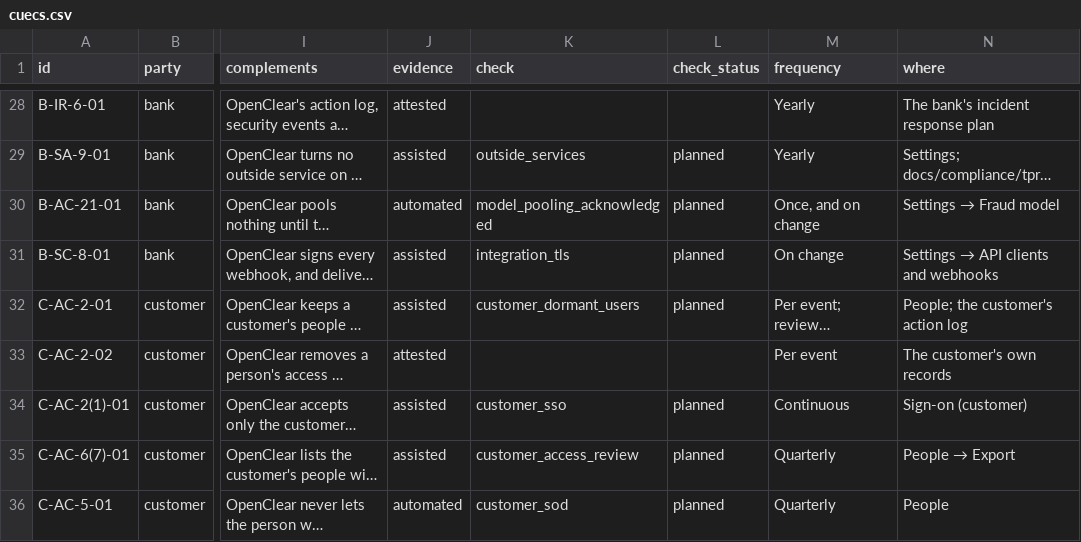
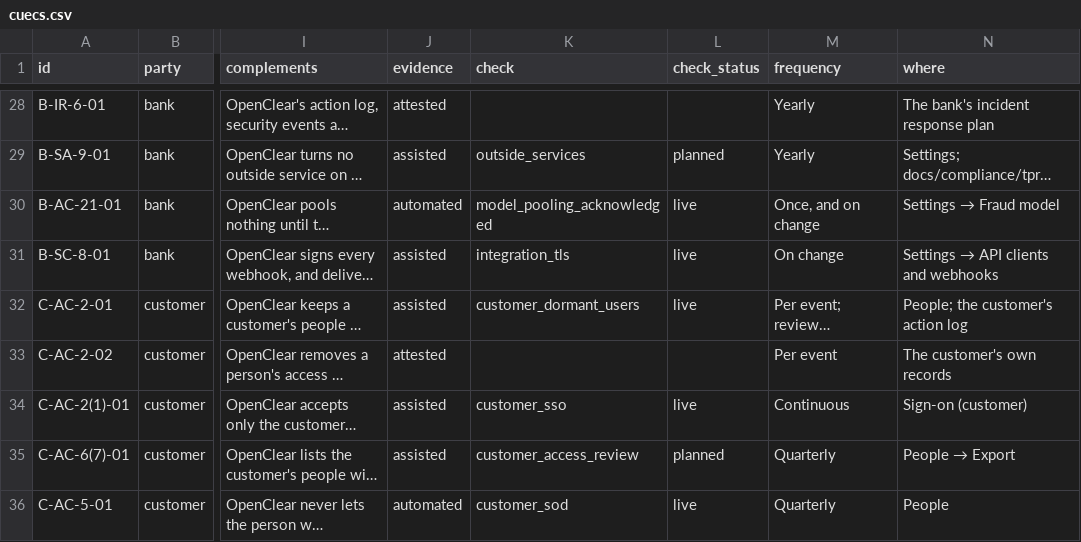
Before and after one commit to chaffed/OpenClear, a CSV file: docs/compliance/cuecs.csv, drawn as a sheet; only a part is shown, gaps mark what is left out; long unchanged cells end in …; the diff covers the shown part only; the diff names each change by its address in the sheet, - before the commit and + after, or states it on an @@ line.

```diff
--- a/docs/compliance/cuecs.csv
+++ b/docs/compliance/cuecs.csv
-L30:L32 (check_status): planned
+L30:L32 (check_status): live
-L34 (check_status): planned
+L34 (check_status): live
-L36 (check_status): planned
+L36 (check_status): live
```
Also changed, not shown: 21 edited cells elsewhere in this file, 50 other files.
